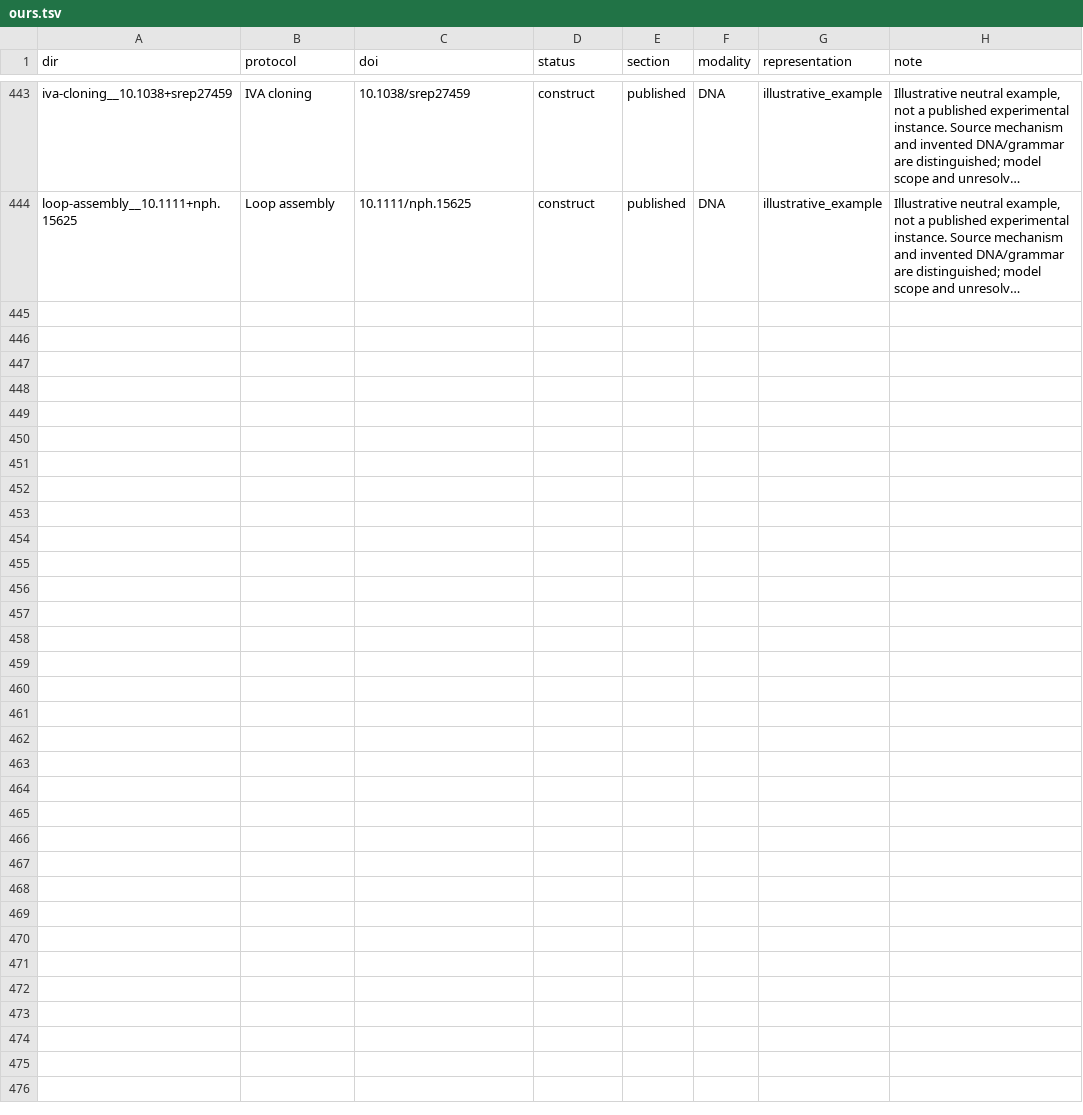
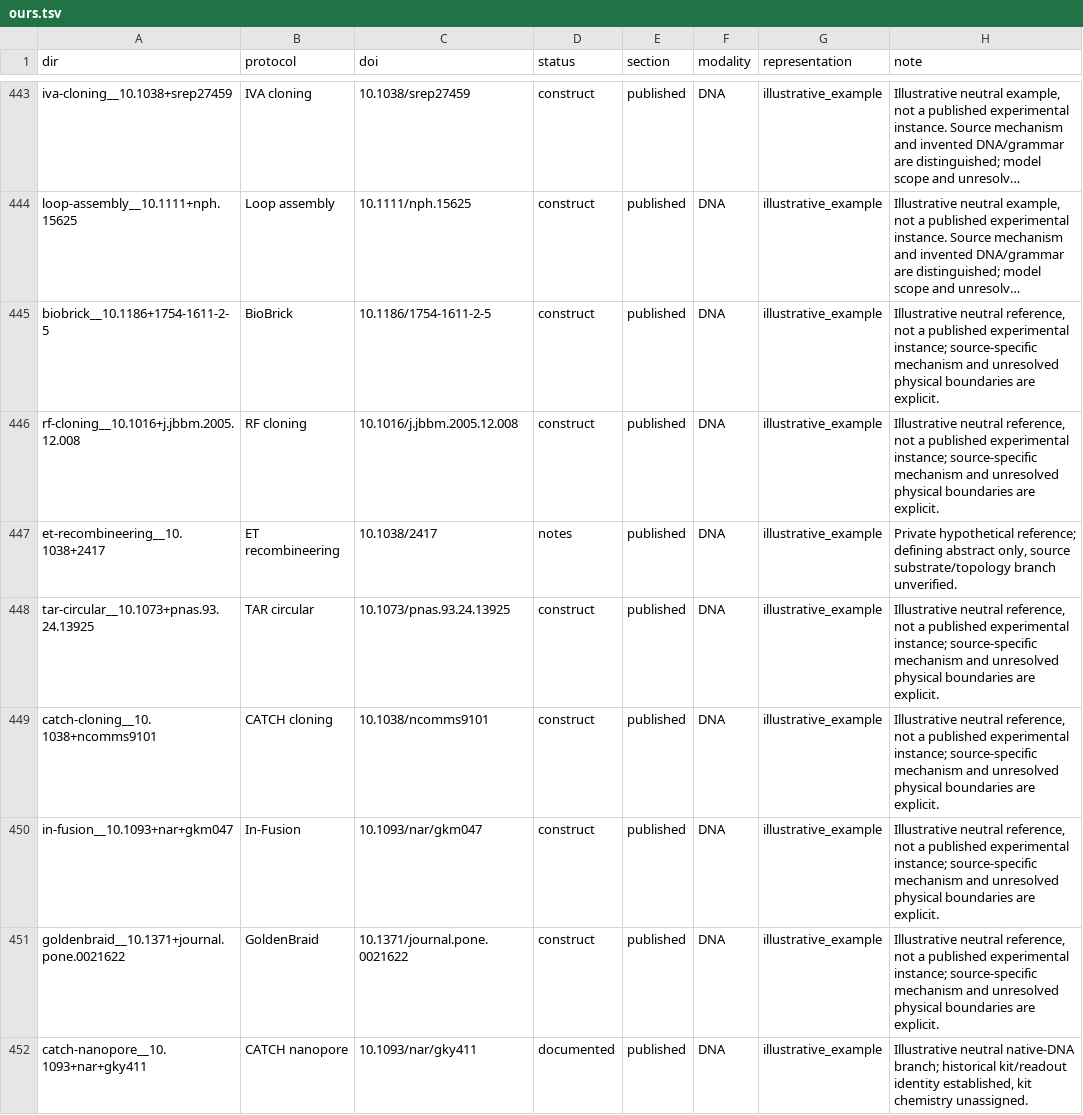
Before and after one commit to henriksson-lab/NGS_101, a TSV file: catalogue/ours.tsv, drawn as a sheet; only a part is shown, gaps mark what is left out; long unchanged cells end in …; the diff names each change by its address in the sheet, - before the commit and + after, or states it on an @@ line.

```diff
--- a/catalogue/ours.tsv
+++ b/catalogue/ours.tsv
+row 445: biobrick__10.1186+1754-1611-2-5 | BioBrick | 10.1186/1754-1611-2-5 | construct | published | DNA | illustrative_example | Illustrative neutral reference, not a published experimental instance; source-specific mechanism and unresolved physical boundaries are explicit.
+row 446: rf-cloning__10.1016+j.jbbm.2005.12.008 | RF cloning | 10.1016/j.jbbm.2005.12.008 | construct | published | DNA | illustrative_example | Illustrative neutral reference, not a published experimental instance; source-specific mechanism and unresolved physical boundaries are explicit.
+row 447: et-recombineering__10.1038+2417 | ET recombineering | 10.1038/2417 | notes | published | DNA | illustrative_example | Private hypothetical reference; defining abstract only, source substrate/topology branch unverified.
+row 448: tar-circular__10.1073+pnas.93.24.13925 | TAR circular | 10.1073/pnas.93.24.13925 | construct | published | DNA | illustrative_example | Illustrative neutral reference, not a published experimental instance; source-specific mechanism and unresolved physical boundaries are explicit.
+row 449: catch-cloning__10.1038+ncomms9101 | CATCH cloning | 10.1038/ncomms9101 | construct | published | DNA | illustrative_example | Illustrative neutral reference, not a published experimental instance; source-specific mechanism and unresolved physical boundaries are explicit.
+row 450: in-fusion__10.1093+nar+gkm047 | In-Fusion | 10.1093/nar/gkm047 | construct | published | DNA | illustrative_example | Illustrative neutral reference, not a published experimental instance; source-specific mechanism and unresolved physical boundaries are explicit.
+row 451: goldenbraid__10.1371+journal.pone.0021622 | GoldenBraid | 10.1371/journal.pone.0021622 | construct | published | DNA | illustrative_example | Illustrative neutral reference, not a published experimental instance; source-specific mechanism and unresolved physical boundaries are explicit.
+row 452: catch-nanopore__10.1093+nar+gky411 | CATCH nanopore | 10.1093/nar/gky411 | documented | published | DNA | illustrative_example | Illustrative neutral native-DNA branch; historical kit/readout identity established, kit chemistry unassigned.
```
Also changed, not shown: catalogue/citations.tsv, catalogue/extra_sources.tsv, 48 other files.
